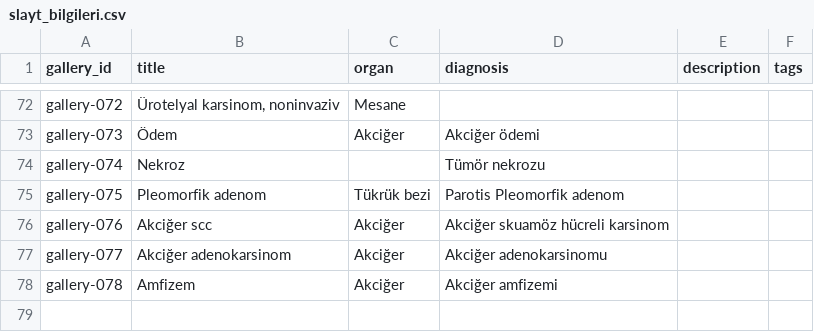
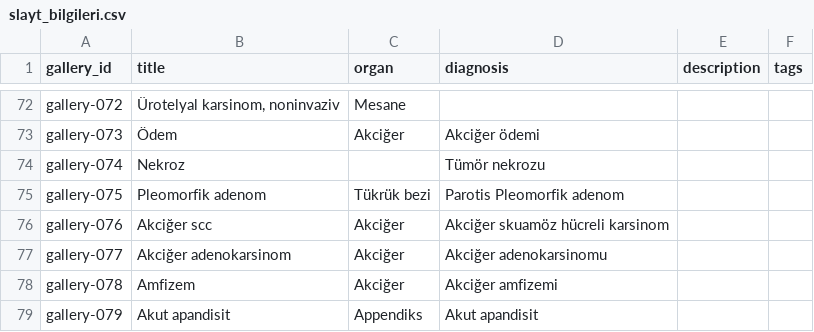
Before and after one commit to patolojipratik/galeri, a CSV file: slayt_bilgileri.csv, drawn as a sheet; only a part is shown, gaps mark what is left out; the diff names each change by its address in the sheet, - before the commit and + after, or states it on an @@ line.

```diff
--- a/slayt_bilgileri.csv
+++ b/slayt_bilgileri.csv
+row 79: gallery-079 | Akut apandisit | Appendiks | Akut apandisit
```
Also changed, not shown: 2 other files.
